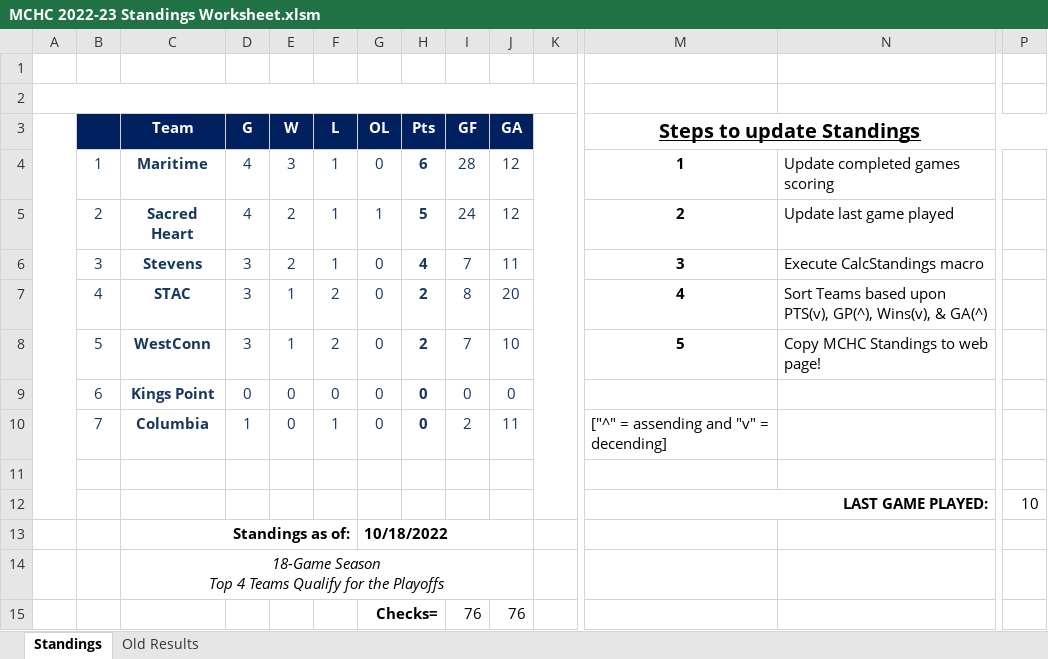
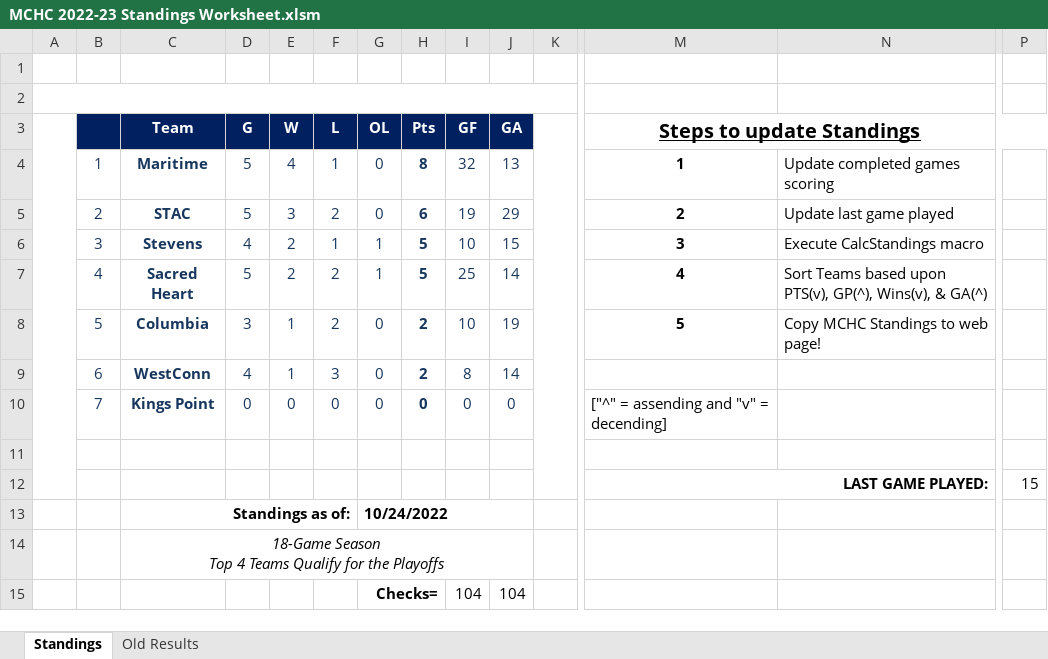
Before and after one commit to michael-m-casserly/methockey, an Excel workbook: DataFiles/MCHC 2022-23 Standings Worksheet.xlsm, sheet Standings, drawn as a sheet; only a part is shown, gaps mark what is left out; values as stored, in another font and other column widths than the file's, no borders; charts and pictures not drawn; removed rows and columns are numbered as before the commit, all else as after; rows hold the shown columns only; the diff names each change by its address in the sheet, - before the commit and + after, or states it on an @@ line.

Commit message:
MCHC Results and Standings for previous week

```diff
--- a/DataFiles/MCHC 2022-23 Standings Worksheet.xlsm (sheet Standings)
+++ b/DataFiles/MCHC 2022-23 Standings Worksheet.xlsm (sheet Standings)
-D4 (G): 4
+D4 (G): 5
-E4 (W): 3
+E4 (W): 4
-H4 (Pts): 6
+H4 (Pts): 8
-I4 (GF): 28
+I4 (GF): 32
-J4 (GA): 12
+J4 (GA): 13
-row 5:  | 2 | Sacred Heart | 4 | 2 | 1 | 1 | 5 | 24 | 12 |  | 2 | Update last game played
+row 5:  | 2 | STAC | 5 | 3 | 2 | 0 | 6 | 19 | 29 |  | 2 | Update last game played
-D6 (G): 3
+D6 (G): 4
-G6 (OL): 0
+G6 (OL): 1
-H6 (Pts): 4
+H6 (Pts): 5
-I6 (GF): 7
+I6 (GF): 10
-J6 (GA): 11
+J6 (GA): 15
-row 7:  | 4 | STAC | 3 | 1 | 2 | 0 | 2 | 8 | 20 |  | 4 | Sort Teams based upon PTS(v), GP(^), Wins(v), & GA(^)
+row 7:  | 4 | Sacred Heart | 5 | 2 | 2 | 1 | 5 | 25 | 14 |  | 4 | Sort Teams based upon PTS(v), GP(^), Wins(v), & GA(^)
-C8 (Team): WestConn
+C8 (Team): Columbia
-I8 (GF): 7
+I8 (GF): 10
-J8 (GA): 10
+J8 (GA): 19
+row 9:  | 6 | WestConn | 4 | 1 | 3 | 0 | 2 | 8 | 14
-B10: 6
+B10: 7
-M10 (Steps to update Standings): (empty)
+M10 (Steps to update Standings): ["^" = assending and "v" = decending]
-row 10:  | 7 | Columbia | 1 | 0 | 1 | 0 | 0 | 2 | 11 |  | ["^" = assending and "v" = decending]
-P12: 10
+P12: 15
-G13 (OL): 10/18/2022
+G13 (OL): 10/24/2022
-row 15:  |  |  |  |  |  | Checks= |  | 76 | 76
+row 15:  |  |  |  |  |  | Checks= |  | 104 | 104
```
Also changed, not shown: sheet Old Results, 3 other files.
